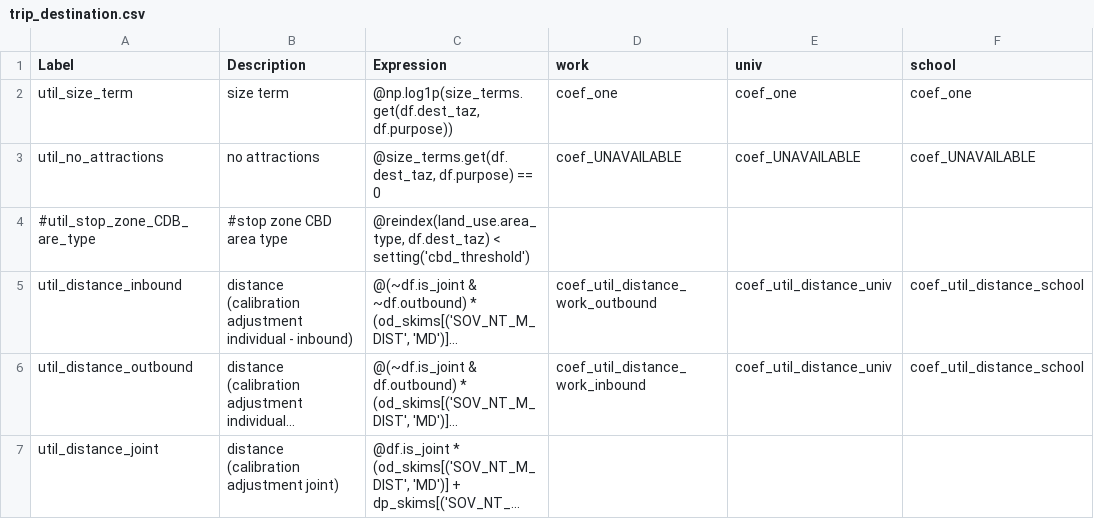
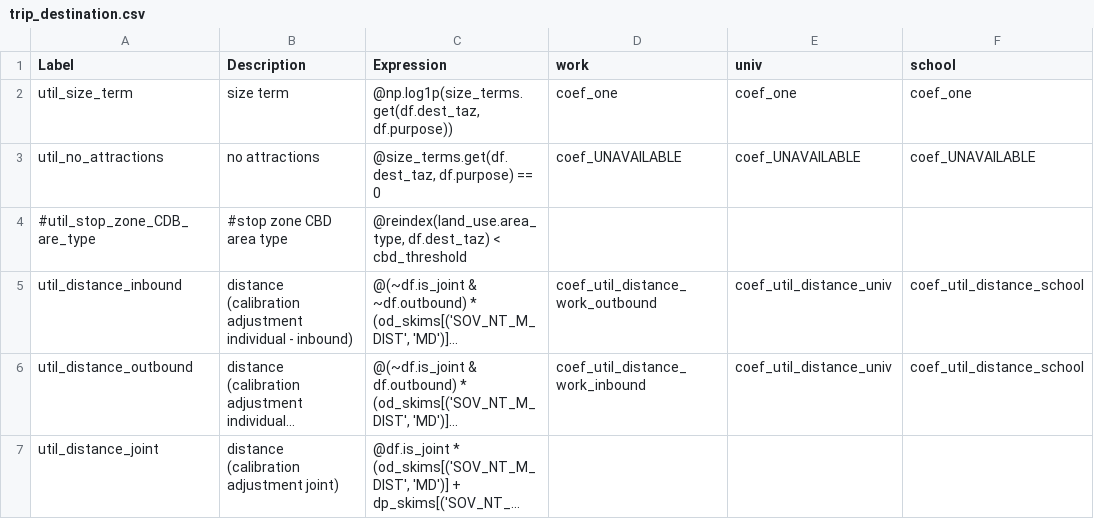
Before and after one commit to CMAP-REPOS/cmap_abm, a CSV file: activitysim/configs/trip_destination.csv, drawn as a sheet; only a part is shown; long unchanged cells end in …; the diff names each change by its address in the sheet, - before the commit and + after, or states it on an @@ line.

```diff
--- a/activitysim/configs/trip_destination.csv
+++ b/activitysim/configs/trip_destination.csv
-C4 (Expression): …df.dest_taz) < setting('cbd_threshold')
+C4 (Expression): …df.dest_taz) < cbd_threshold
```
Also changed, not shown: activitysim/configs/annotate_persons_workplace.csv, activitysim/configs/trip_destination_sample.csv.
